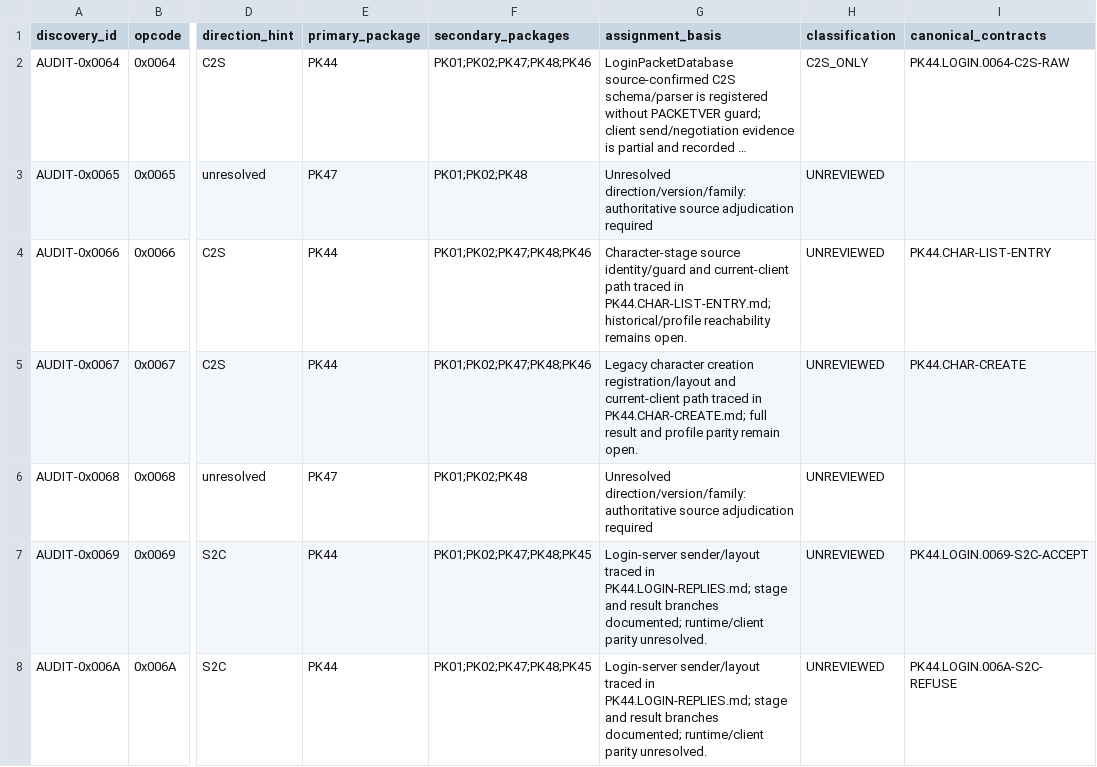
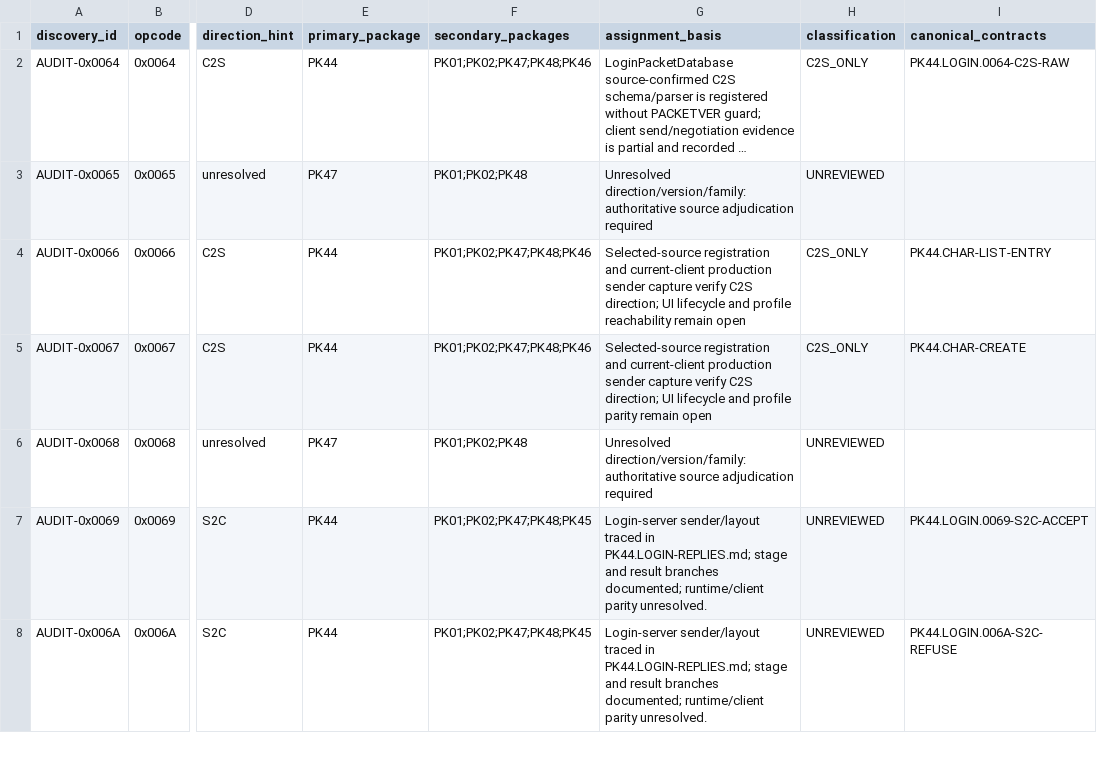
Before and after one commit to Sziadan/open-midgard, a CSV file: docs/packets/coverage.csv, drawn as a sheet; only a part is shown, gaps mark what is left out; long unchanged cells end in …; the diff names each change by its address in the sheet, - before the commit and + after, or states it on an @@ line.

Commit message:
packet(PK44.04): reconcile character request directions

```diff
--- a/docs/packets/coverage.csv
+++ b/docs/packets/coverage.csv
-G4 (assignment_basis): Character-stage source identity/guard and current-client path traced in PK44.CHAR-LIST-ENTRY.md; historical/profile reachability remains open.
+G4 (assignment_basis): Selected-source registration and current-client production sender capture verify C2S direction; UI lifecycle and profile reachability remain open
-H4:H5 (classification): UNREVIEWED
+H4:H5 (classification): C2S_ONLY
-G5 (assignment_basis): Legacy character creation registration/layout and current-client path traced in PK44.CHAR-CREATE.md; full result and profile parity remain open.
+G5 (assignment_basis): Selected-source registration and current-client production sender capture verify C2S direction; UI lifecycle and profile parity remain open
```
Also changed, not shown: 8 other files.
